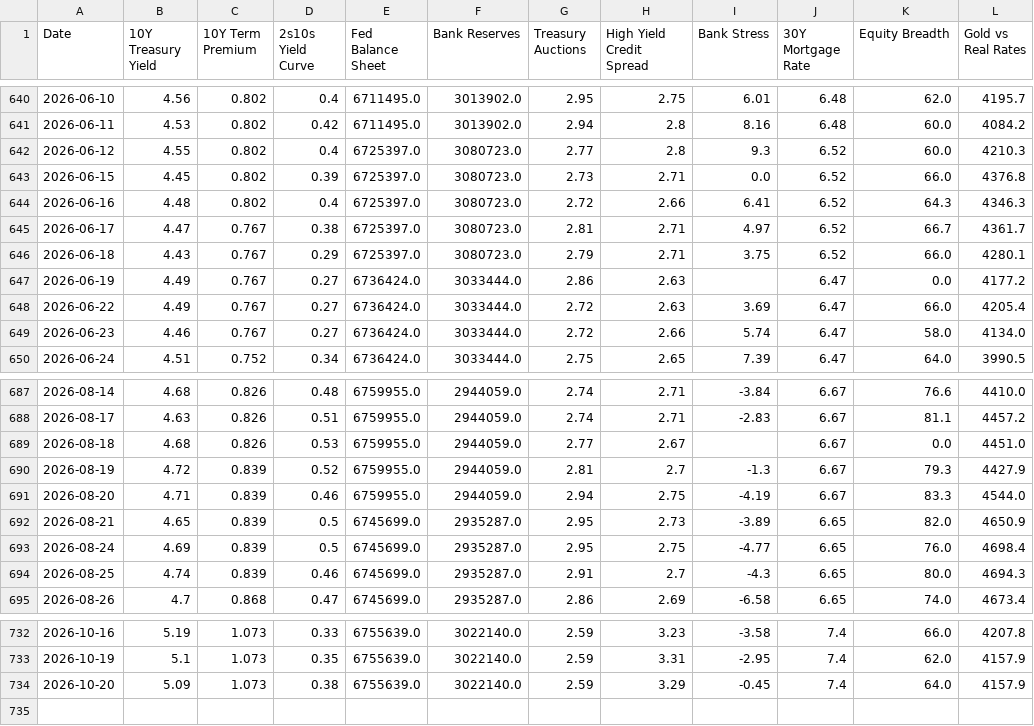
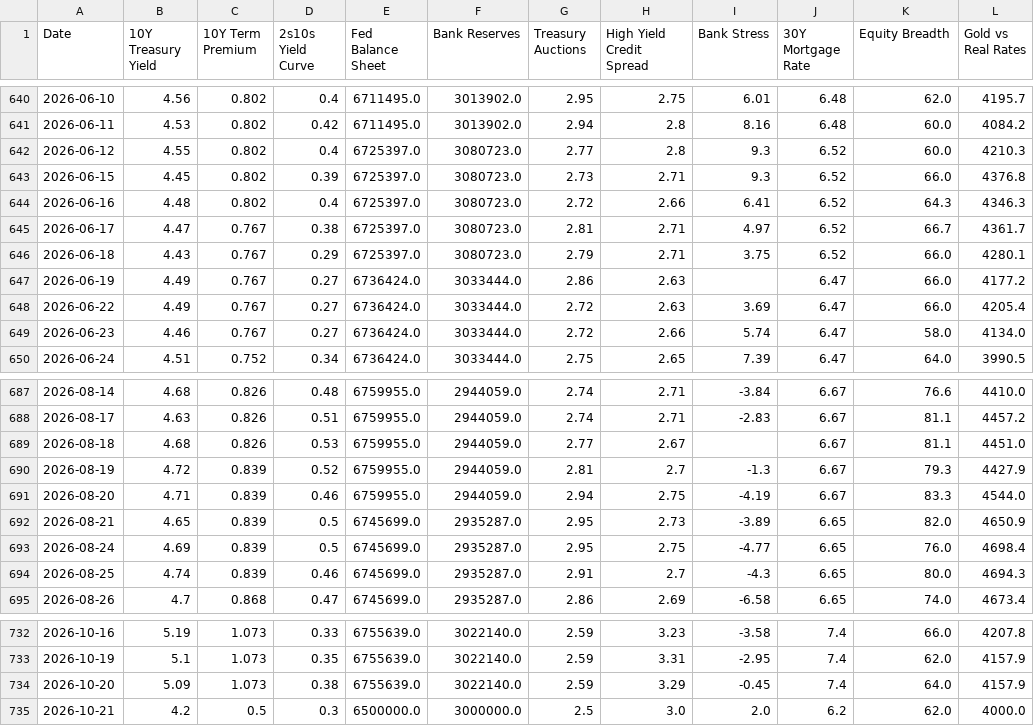
Before and after one commit to tyoungg/macro-dashboard, a CSV file: data/history/indicators_history.csv, drawn as a sheet; only a part is shown, gaps mark what is left out.

```diff
--- a/data/history/indicators_history.csv
+++ b/data/history/indicators_history.csv
@@ -642,3 +642,3 @@ Date,10Y Treasury Yield,10Y Term Premium,2s10s Yield Curve,Fed Balance Sheet,Ban
 2026-06-12,4.55,0.802,0.4,6725397.0,3080723.0,2.77,2.8,9.3,6.52,60.0,4210.3
-2026-06-15,4.45,0.802,0.39,6725397.0,3080723.0,2.73,2.71,0.0,6.52,66.0,4376.8
+2026-06-15,4.45,0.802,0.39,6725397.0,3080723.0,2.73,2.71,9.3,6.52,66.0,4376.8
 2026-06-16,4.48,0.802,0.4,6725397.0,3080723.0,2.72,2.66,6.41,6.52,64.3,4346.3
@@ -646,3 +646,3 @@ Date,10Y Treasury Yield,10Y Term Premium,2s10s Yield Curve,Fed Balance Sheet,Ban
 2026-06-18,4.43,0.767,0.29,6725397.0,3080723.0,2.79,2.71,3.75,6.52,66.0,4280.1
-2026-06-19,4.49,0.767,0.27,6736424.0,3033444.0,2.86,2.63,,6.47,0.0,4177.2
+2026-06-19,4.49,0.767,0.27,6736424.0,3033444.0,2.86,2.63,,6.47,66.0,4177.2
 2026-06-22,4.49,0.767,0.27,6736424.0,3033444.0,2.72,2.63,3.69,6.47,66.0,4205.4
@@ -688,3 +688,3 @@ Date,10Y Treasury Yield,10Y Term Premium,2s10s Yield Curve,Fed Balance Sheet,Ban
 2026-08-17,4.63,0.826,0.51,6759955.0,2944059.0,2.74,2.71,-2.83,6.67,81.1,4457.2
-2026-08-18,4.68,0.826,0.53,6759955.0,2944059.0,2.77,2.67,,6.67,0.0,4451.0
+2026-08-18,4.68,0.826,0.53,6759955.0,2944059.0,2.77,2.67,,6.67,81.1,4451.0
 2026-08-19,4.72,0.839,0.52,6759955.0,2944059.0,2.81,2.7,-1.3,6.67,79.3,4427.9
@@ -734 +734,2 @@ Date,10Y Treasury Yield,10Y Term Premium,2s10s Yield Curve,Fed Balance Sheet,Ban
 2026-10-20,5.09,1.073,0.38,6755639.0,3022140.0,2.59,3.29,-0.45,7.4,64.0,4157.9
+2026-10-21,4.2,0.5,0.3,6500000.0,3000000.0,2.5,3.0,2.0,6.2,62.0,4000.0
```
Also changed, not shown: data/history/regime_history.csv, 29 other files.
